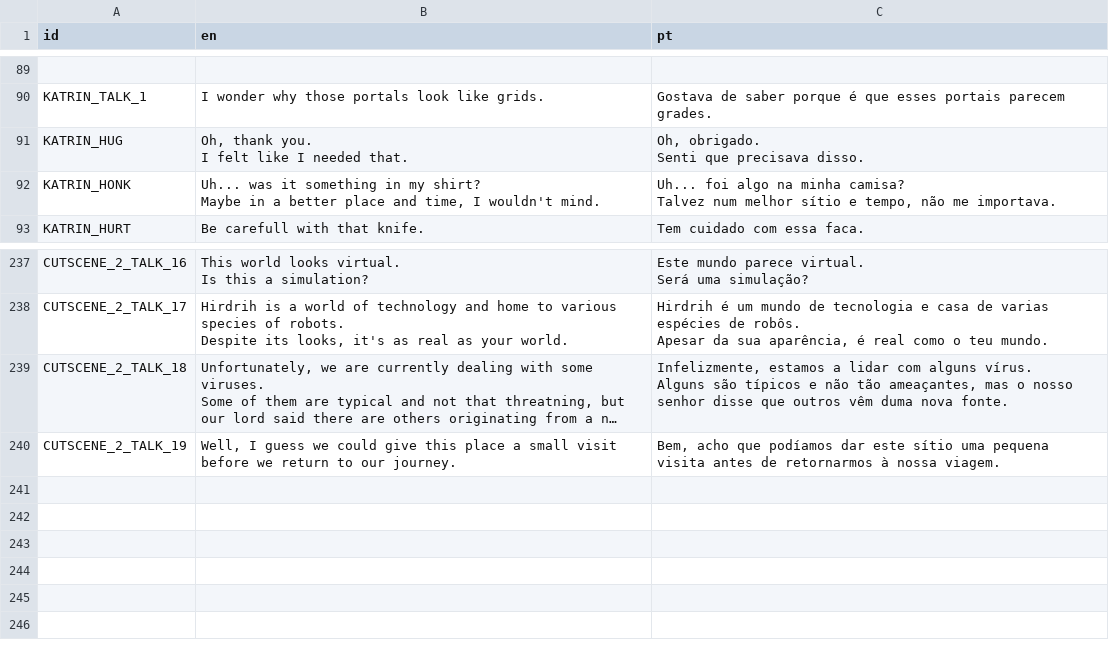
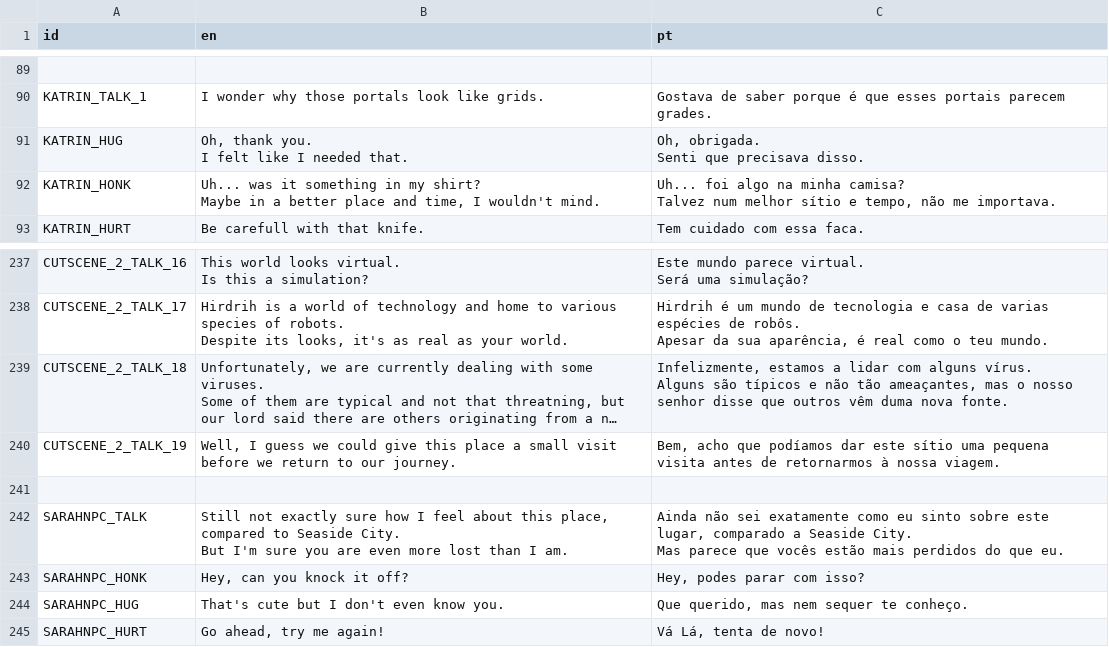
Before and after one commit to EyeBallTank/PROJECT-NORTUBEL-main-ish, a CSV file: assets/localization/translation.csv, drawn as a sheet; only a part is shown, gaps mark what is left out; long unchanged cells end in …; ↵ is a line break in a cell; the diff names each change by its address in the sheet, - before the commit and + after, or states it on an @@ line.

```diff
--- a/assets/localization/translation.csv
+++ b/assets/localization/translation.csv
-C91 (pt): Oh, obrigado. ↵ Senti que precisava disso.
+C91 (pt): Oh, obrigada. ↵ Senti que precisava disso.
+row 241: (empty)
+row 242: SARAHNPC_TALK | Still not exactly sure how I feel about this place, compared to Seaside City. ↵ But I'm sure you are even more lost than I am. | Ainda não sei exatamente como eu sinto sobre este lugar, comparado a Seaside City. ↵ Mas parece que vocês estão mais perdidos do que eu.
+row 243: SARAHNPC_HONK | Hey, can you knock it off? | Hey, podes parar com isso?
+row 244: SARAHNPC_HUG | That's cute but I don't even know you. | Que querido, mas nem sequer te conheço.
+row 245: SARAHNPC_HURT | Go ahead, try me again! | Vá Lá, tenta de novo!
```
Also changed, not shown: 3 other files.
